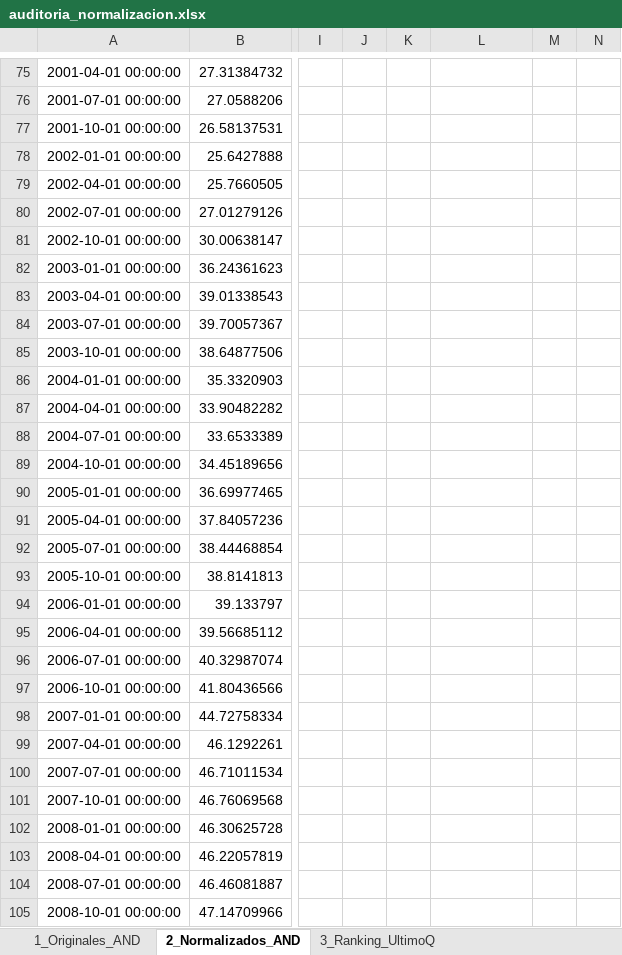
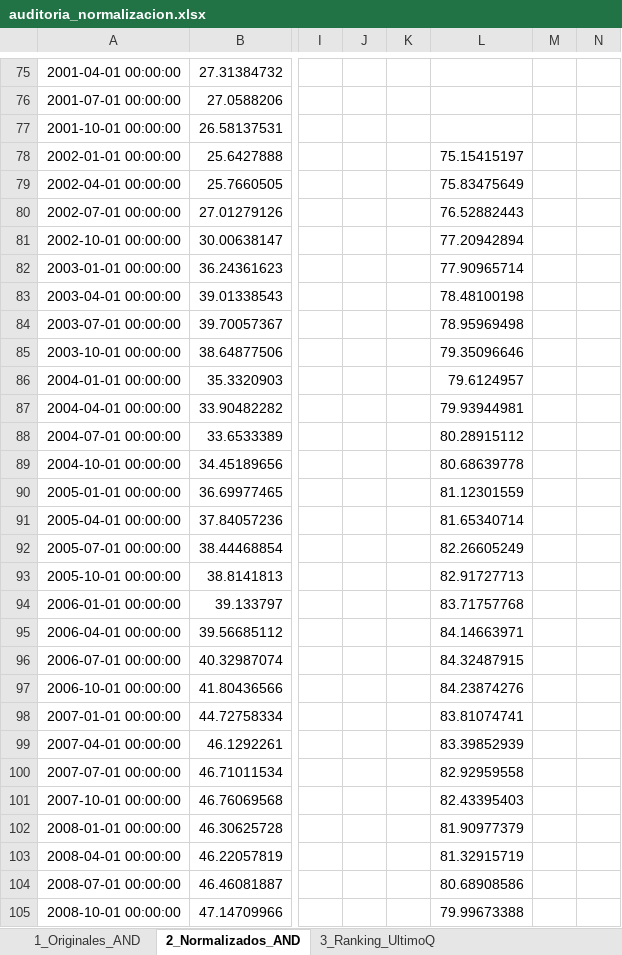
Before and after one commit to mhidper/IPA27_project, an Excel workbook: results/data/auditoria_normalizacion.xlsx, sheet 2_Normalizados_AND, drawn as a sheet; only a part is shown, gaps mark what is left out; values as stored, in another font and other column widths than the file's, no borders; the diff covers the shown part only; the diff names each change by its address in the sheet, - before the commit and + after, or states it on an @@ line.

```diff
--- a/results/data/auditoria_normalizacion.xlsx (sheet 2_Normalizados_AND)
+++ b/results/data/auditoria_normalizacion.xlsx (sheet 2_Normalizados_AND)
-L78: (empty)
+L78: 75.15415197
-L79: (empty)
+L79: 75.83475649
-L80: (empty)
+L80: 76.52882443
-L81: (empty)
+L81: 77.20942894
-L82: (empty)
+L82: 77.90965714
-L83: (empty)
+L83: 78.48100198
-L84: (empty)
+L84: 78.95969498
-L85: (empty)
+L85: 79.35096646
-L86: (empty)
+L86: 79.6124957
-L87: (empty)
+L87: 79.93944981
-L88: (empty)
+L88: 80.28915112
-L89: (empty)
+L89: 80.68639778
-L90: (empty)
+L90: 81.12301559
-L91: (empty)
+L91: 81.65340714
-L92: (empty)
+L92: 82.26605249
-L93: (empty)
+L93: 82.91727713
-L94: (empty)
+L94: 83.71757768
-L95: (empty)
+L95: 84.14663971
-L96: (empty)
+L96: 84.32487915
-L97: (empty)
+L97: 84.23874276
-L98: (empty)
+L98: 83.81074741
-L99: (empty)
+L99: 83.39852939
-L100: (empty)
+L100: 82.92959558
-L101: (empty)
+L101: 82.43395403
-L102: (empty)
+L102: 81.90977379
-L103: (empty)
+L103: 81.32915719
-L104: (empty)
+L104: 80.68908586
-L105: (empty)
+L105: 79.99673388
```
Also changed, not shown: 69 edited cells elsewhere in this sheet, sheet 1_Originales_AND, sheet 3_Ranking_UltimoQ, results/data/ipa27_raw_20260515.xlsx, 41 other files.
